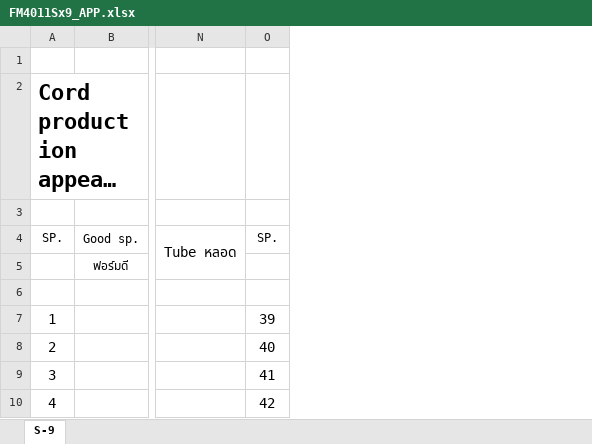
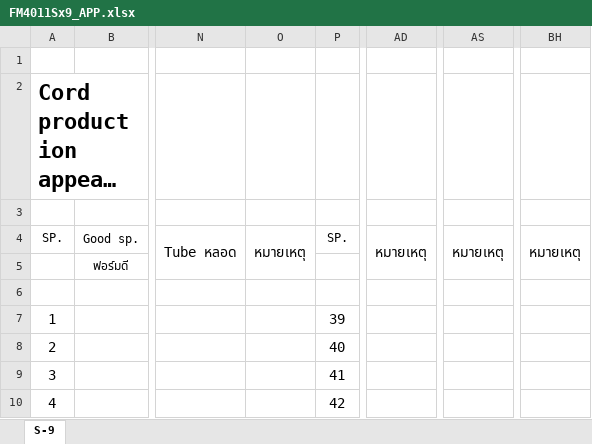
Before and after one commit to chumpon-asaneerat/M3.Cord.Production, an Excel workbook: 05.Controls/M3.Cord.Controls/Resources/Excels/FM4011Sx9_APP.xlsx, sheet S-9, drawn as a sheet; only a part is shown, gaps mark what is left out; long unchanged cells end in …; values as stored, in another font and other column widths than the file's, no borders; charts and pictures not drawn; the diff names each change by its address in the sheet, - before the commit and + after, or states it on an @@ line.

Commit message:
M3 Cord Production System #1038 - Fixed S9 Appearance Check sheet items   - Chante CheckWeight to string   - Add Remark column   - Update Export function

```diff
--- a/05.Controls/M3.Cord.Controls/Resources/Excels/FM4011Sx9_APP.xlsx (sheet S-9)
+++ b/05.Controls/M3.Cord.Controls/Resources/Excels/FM4011Sx9_APP.xlsx (sheet S-9)
+column O, row 4: หมายเหตุ
+column AD, row 4: หมายเหตุ
+column AS, row 4: หมายเหตุ
+column BH, row 4: หมายเหตุ
```
Also changed, not shown: charts or pictures, 8 other files.
